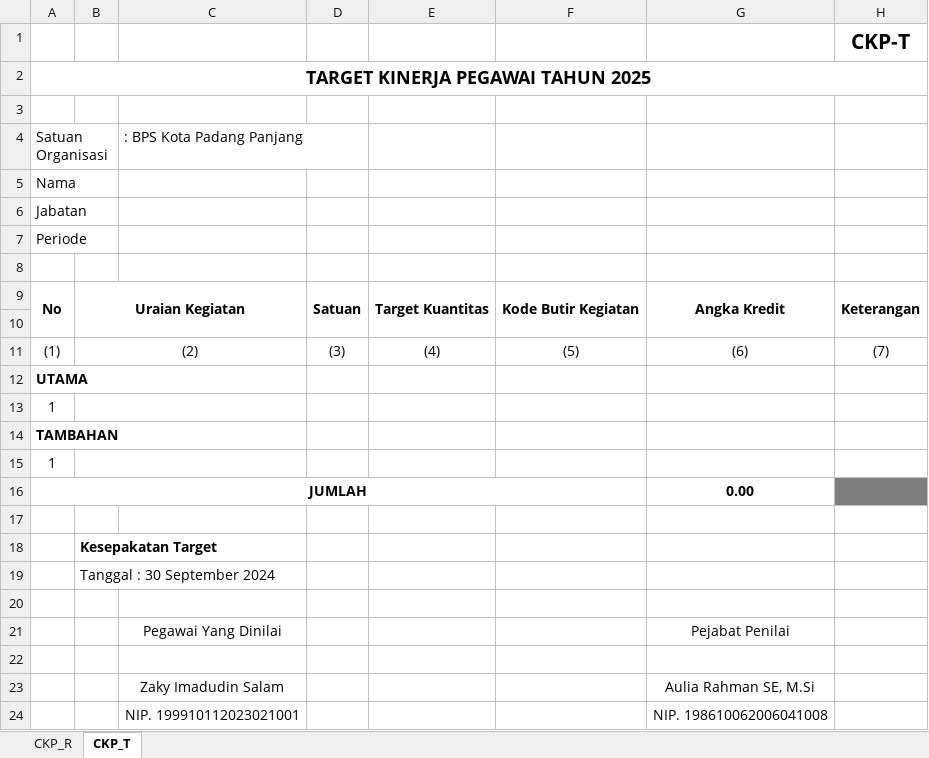
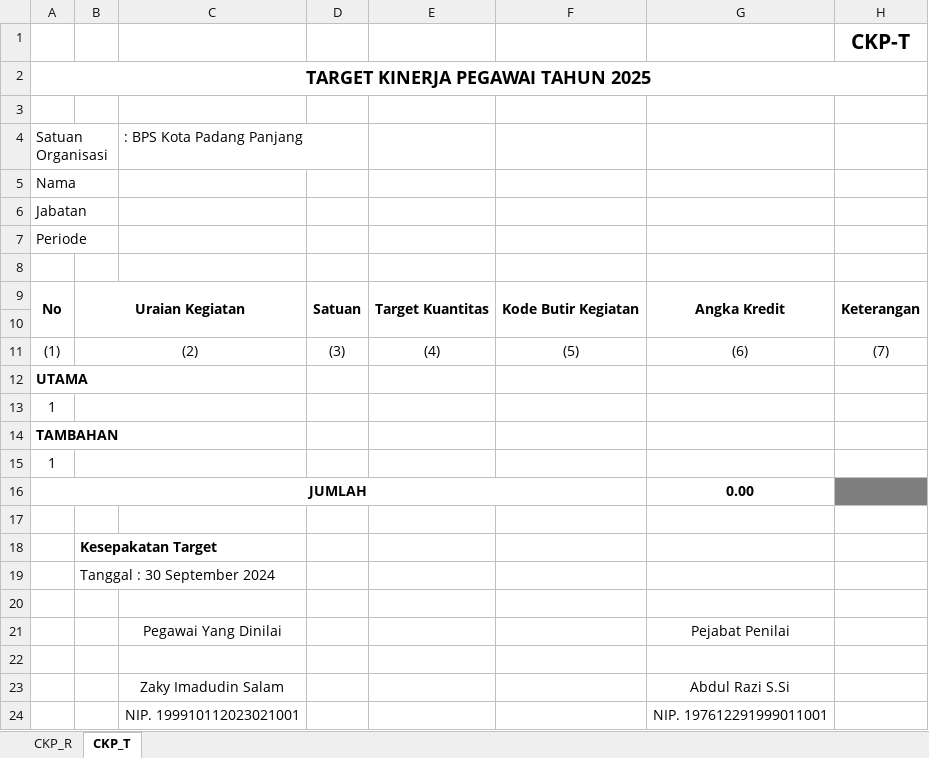
Before and after one commit to easbi/khi_papa, an Excel workbook: public/template.xlsx, sheet CKP_T, drawn as a sheet; values as stored, in another font and other column widths than the file's, no borders; the diff names each change by its address in the sheet, - before the commit and + after, or states it on an @@ line.

Commit message:
Version 1.1.0 - Penyesuaian Template CKP

```diff
--- a/public/template.xlsx (sheet CKP_T)
+++ b/public/template.xlsx (sheet CKP_T)
-G23: Aulia Rahman SE, M.Si
+G23: Abdul Razi S.Si
-G24: NIP. 198610062006041008
+G24: NIP. 197612291999011001
```
Also changed, not shown: sheet CKP_R.
